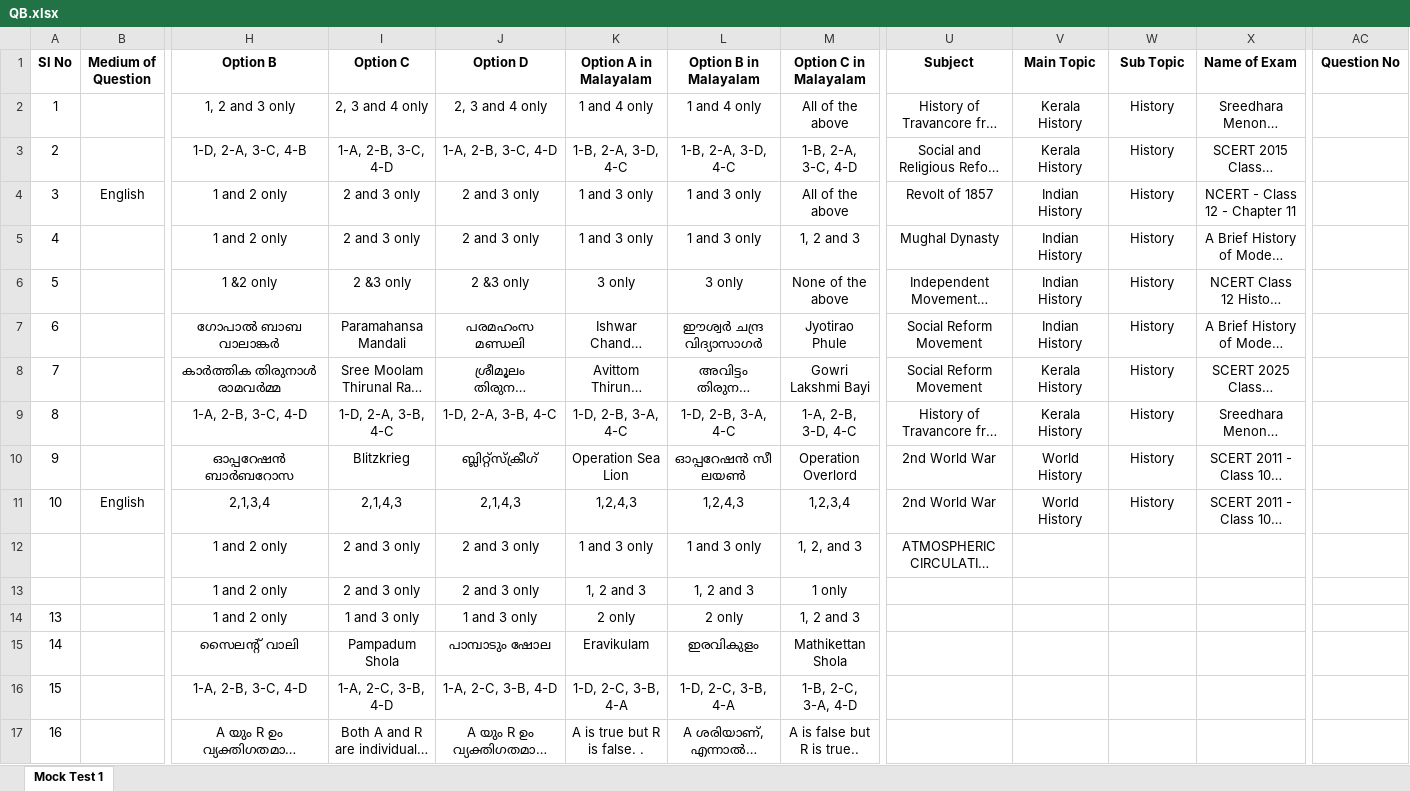
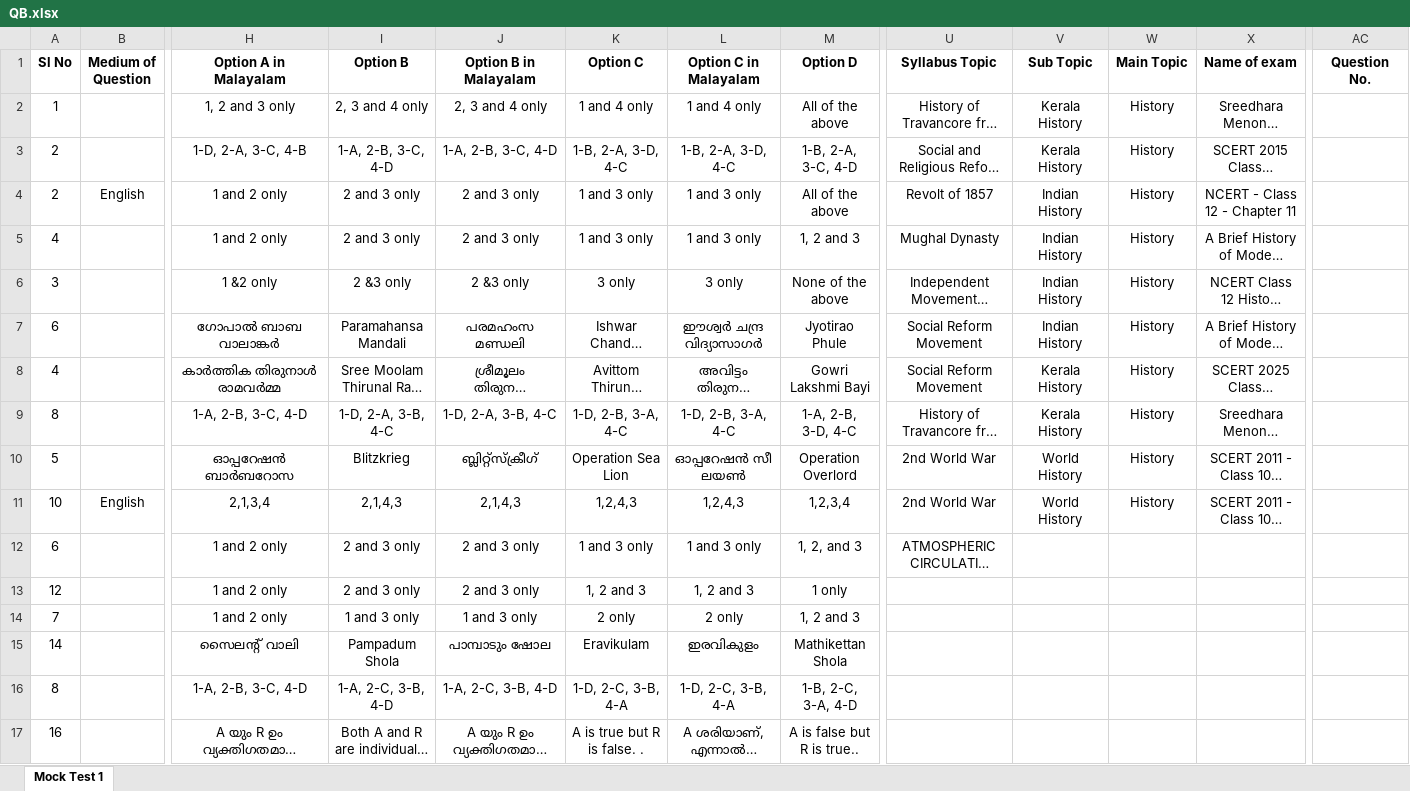
Before and after one commit to manulapulga/projectk, an Excel workbook: Question_Data_Folder/KPSC/Mock Test/Degree Level/Degree Prelims/QB.xlsx, sheet Mock Test 1, drawn as a sheet; only a part is shown, gaps mark what is left out; long unchanged cells end in …; values as stored, in another font and other column widths than the file's, no borders; the diff covers the shown part only; the diff names each change by its address in the sheet, - before the commit and + after, or states it on an @@ line.

```diff
--- a/Question_Data_Folder/KPSC/Mock Test/Degree Level/Degree Prelims/QB.xlsx (sheet Mock Test 1)
+++ b/Question_Data_Folder/KPSC/Mock Test/Degree Level/Degree Prelims/QB.xlsx (sheet Mock Test 1)
-H1: Option B
+H1: Option A in Malayalam
-I1: Option C
+I1: Option B
-J1: Option D
+J1: Option B in Malayalam
-K1: Option A in Malayalam
+K1: Option C
-L1: Option B in Malayalam
+L1: Option C in Malayalam
-M1: Option C in Malayalam
+M1: Option D
-U1: Subject
+U1: Syllabus Topic
-V1: Main Topic
+V1: Sub Topic
-W1: Sub Topic
+W1: Main Topic
-X1: Name of Exam
+X1: Name of exam
-AC1: Question No
+AC1: Question No.
-A4 (Sl No): 3
+A4 (Sl No): 2
-A6 (Sl No): 5
+A6 (Sl No): 3
-A8 (Sl No): 7
+A8 (Sl No): 4
-A10 (Sl No): 9
+A10 (Sl No): 5
-A12 (Sl No): (empty)
+A12 (Sl No): 6
-A13 (Sl No): (empty)
+A13 (Sl No): 12
-A14 (Sl No): 13
+A14 (Sl No): 7
-A16 (Sl No): 15
+A16 (Sl No): 8
```
Also changed, not shown: 46 edited cells elsewhere in this sheet, formulas that keep their value, 1 other file.
